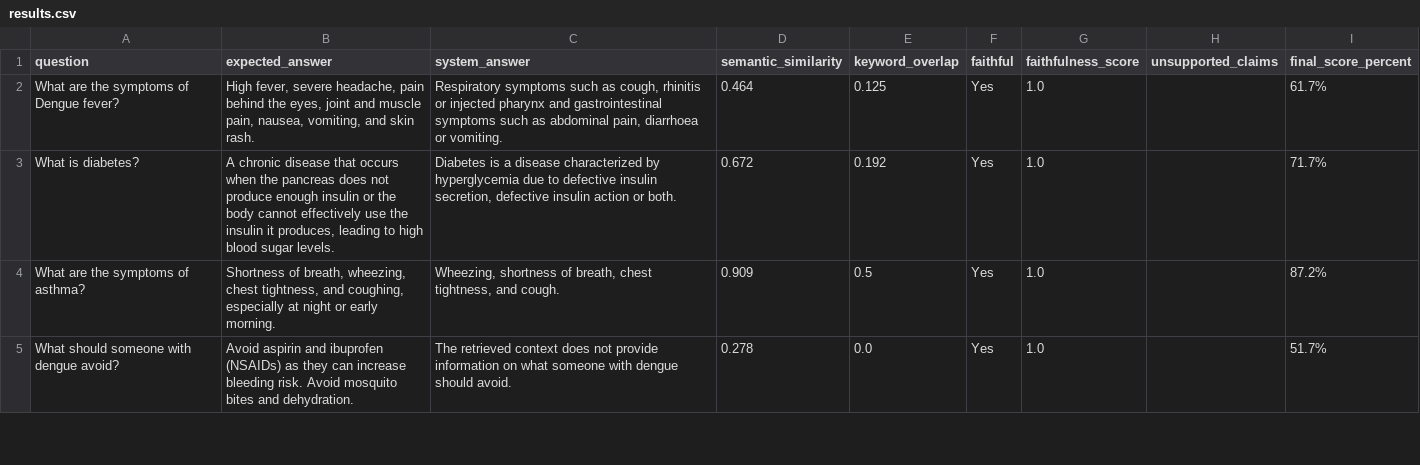
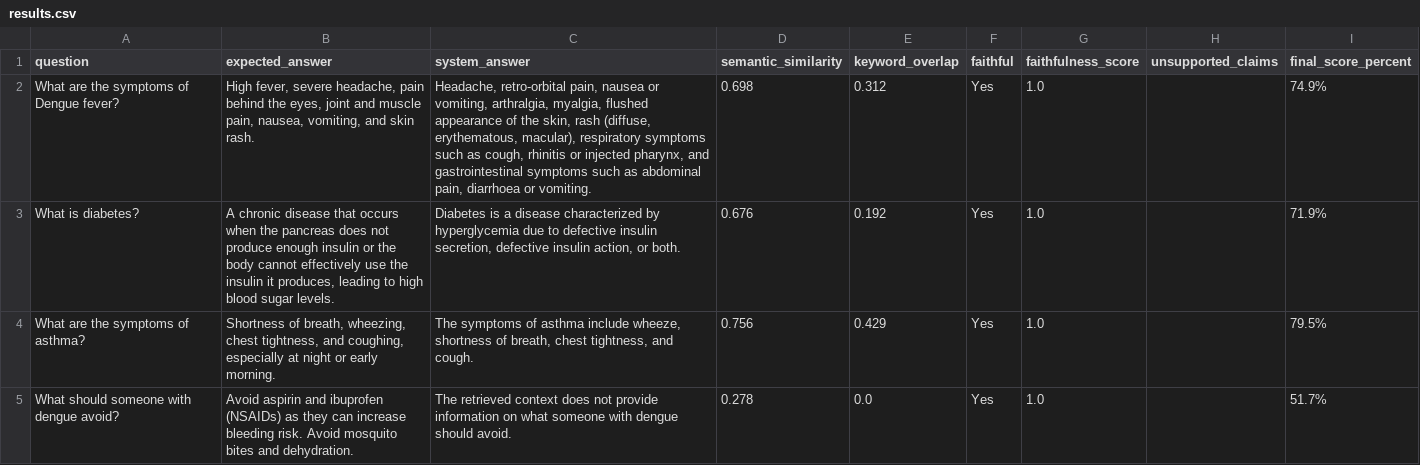
Before and after one commit to BuddhiDihansa/diseases-rag-chatbot-DS205.3-coursework, a CSV file: evaluation/results.csv, drawn as a sheet; only a part is shown; the diff covers the shown part only.

```diff
--- a/evaluation/results.csv
+++ b/evaluation/results.csv
@@ -1,5 +1,5 @@
 question,expected_answer,system_answer,semantic_similarity,keyword_overlap,faithful,faithfulness_score,unsupported_claims,final_score_percent
-What are the symptoms of Dengue fever?,"High fever, severe headache, pain behind the eyes, joint and muscle pain, nausea, vomiting, and skin rash.","Respiratory symptoms such as cough, rhinitis or injected pharynx and gastrointestinal symptoms such as abdominal pain, diarrhoea or vomiting.",0.464,0.125,Yes,1.0,,61.7%
-What is diabetes?,"A chronic disease that occurs when the pancreas does not produce enough insulin or the body cannot effectively use the insulin it produces, leading to high blood sugar levels.","Diabetes is a disease characterized by hyperglycemia due to defective insulin secretion, defective insulin action or both.",0.672,0.192,Yes,1.0,,71.7%
-What are the symptoms of asthma?,"Shortness of breath, wheezing, chest tightness, and coughing, especially at night or early morning.","Wheezing, shortness of breath, chest tightness, and cough.",0.909,0.5,Yes,1.0,,87.2%
+What are the symptoms of Dengue fever?,"High fever, severe headache, pain behind the eyes, joint and muscle pain, nausea, vomiting, and skin rash.","Headache, retro-orbital pain, nausea or vomiting, arthralgia, myalgia, flushed appearance of the skin, rash (diffuse, erythematous, macular), respiratory symptoms such as cough, rhinitis or injected pharynx, and gastrointestinal symptoms such as abdominal pain, diarrhoea or vomiting.",0.698,0.312,Yes,1.0,,74.9%
+What is diabetes?,"A chronic disease that occurs when the pancreas does not produce enough insulin or the body cannot effectively use the insulin it produces, leading to high blood sugar levels.","Diabetes is a disease characterized by hyperglycemia due to defective insulin secretion, defective insulin action, or both.",0.676,0.192,Yes,1.0,,71.9%
+What are the symptoms of asthma?,"Shortness of breath, wheezing, chest tightness, and coughing, especially at night or early morning.","The symptoms of asthma include wheeze, shortness of breath, chest tightness, and cough.",0.756,0.429,Yes,1.0,,79.5%
 What should someone with dengue avoid?,Avoid aspirin and ibuprofen (NSAIDs) as they can increase bleeding risk. Avoid mosquito bites and dehydration.,The retrieved context does not provide information on what someone with dengue should avoid.,0.278,0.0,Yes,1.0,,51.7%
```
Also changed, not shown: 16 edited cells elsewhere in this file.
